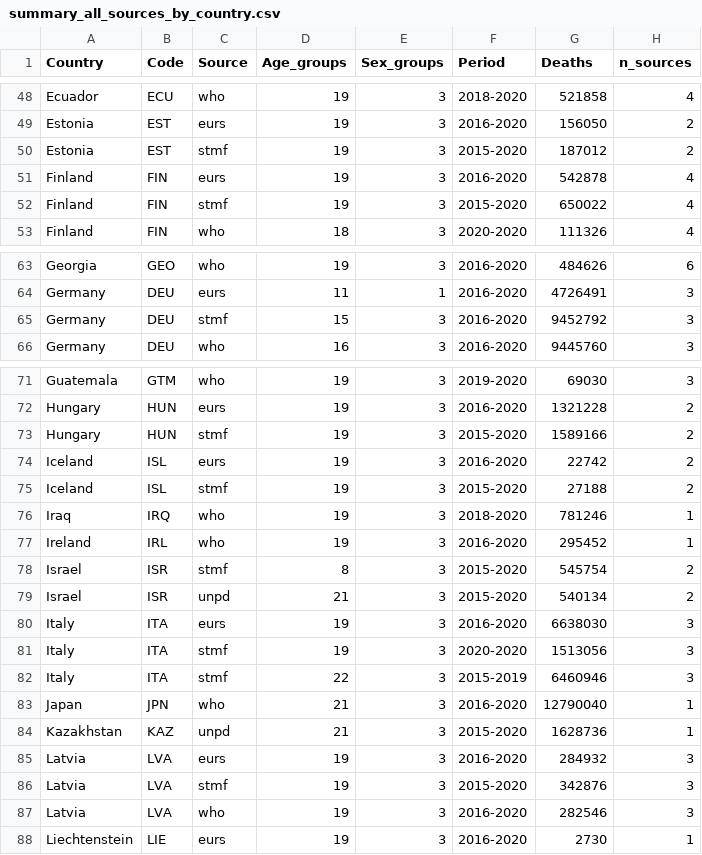
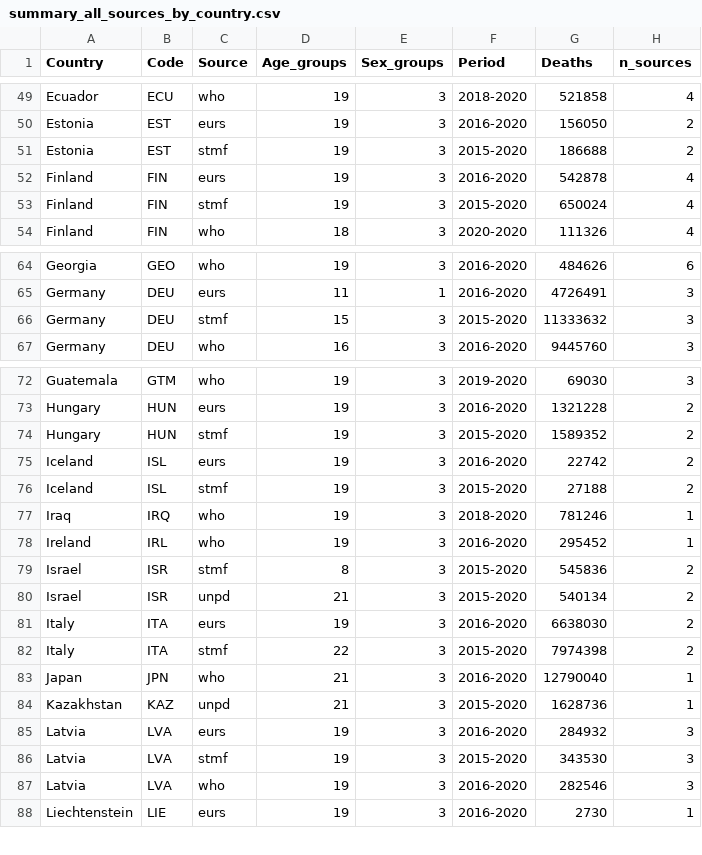
Before and after one commit to kikeacosta/TAG_patterns, a CSV file: Output/summary_all_sources_by_country.csv, drawn as a sheet; only a part is shown, gaps mark what is left out; the diff covers the shown part only.

```diff
--- a/Output/summary_all_sources_by_country.csv
+++ b/Output/summary_all_sources_by_country.csv
@@ -49,5 +50,5 @@ Ecuador,ECU,who,19,3,2018-2020,521858,4
 Estonia,EST,eurs,19,3,2016-2020,156050,2
-Estonia,EST,stmf,19,3,2015-2020,187012,2
+Estonia,EST,stmf,19,3,2015-2020,186688,2
 Finland,FIN,eurs,19,3,2016-2020,542878,4
-Finland,FIN,stmf,19,3,2015-2020,650022,4
+Finland,FIN,stmf,19,3,2015-2020,650024,4
 Finland,FIN,who,18,3,2020-2020,111326,4
@@ -64,3 +65,3 @@ Georgia,GEO,who,19,3,2016-2020,484626,6
 Germany,DEU,eurs,11,1,2016-2020,4726491,3
-Germany,DEU,stmf,15,3,2016-2020,9452792,3
+Germany,DEU,stmf,15,3,2015-2020,11333632,3
 Germany,DEU,who,16,3,2016-2020,9445760,3
@@ -72,3 +73,3 @@ Guatemala,GTM,who,19,3,2019-2020,69030,3
 Hungary,HUN,eurs,19,3,2016-2020,1321228,2
-Hungary,HUN,stmf,19,3,2015-2020,1589166,2
+Hungary,HUN,stmf,19,3,2015-2020,1589352,2
 Iceland,ISL,eurs,19,3,2016-2020,22742,2
@@ -77,7 +78,6 @@ Iraq,IRQ,who,19,3,2018-2020,781246,1
 Ireland,IRL,who,19,3,2016-2020,295452,1
-Israel,ISR,stmf,8,3,2015-2020,545754,2
+Israel,ISR,stmf,8,3,2015-2020,545836,2
 Israel,ISR,unpd,21,3,2015-2020,540134,2
-Italy,ITA,eurs,19,3,2016-2020,6638030,3
-Italy,ITA,stmf,19,3,2020-2020,1513056,3
-Italy,ITA,stmf,22,3,2015-2019,6460946,3
+Italy,ITA,eurs,19,3,2016-2020,6638030,2
+Italy,ITA,stmf,22,3,2015-2020,7974398,2
 Japan,JPN,who,21,3,2016-2020,12790040,1
@@ -85,3 +85,3 @@ Kazakhstan,KAZ,unpd,21,3,2015-2020,1628736,1
 Latvia,LVA,eurs,19,3,2016-2020,284932,3
-Latvia,LVA,stmf,19,3,2015-2020,342876,3
+Latvia,LVA,stmf,19,3,2015-2020,343530,3
 Latvia,LVA,who,19,3,2016-2020,282546,3
```
Also changed, not shown: 2 added rows and 26 edited cells elsewhere in this file, Output/ecuador.csv, Output/stmf.csv, 8 other files.
